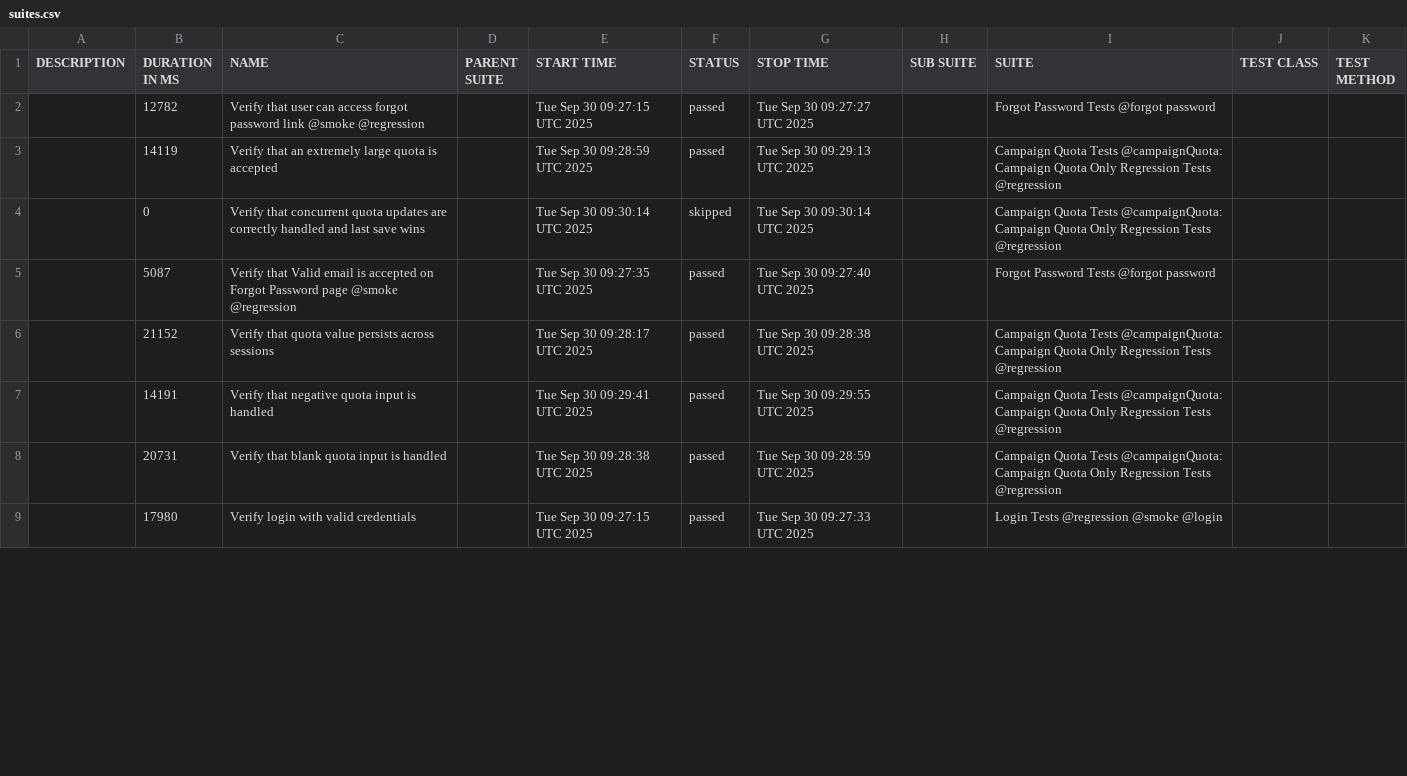
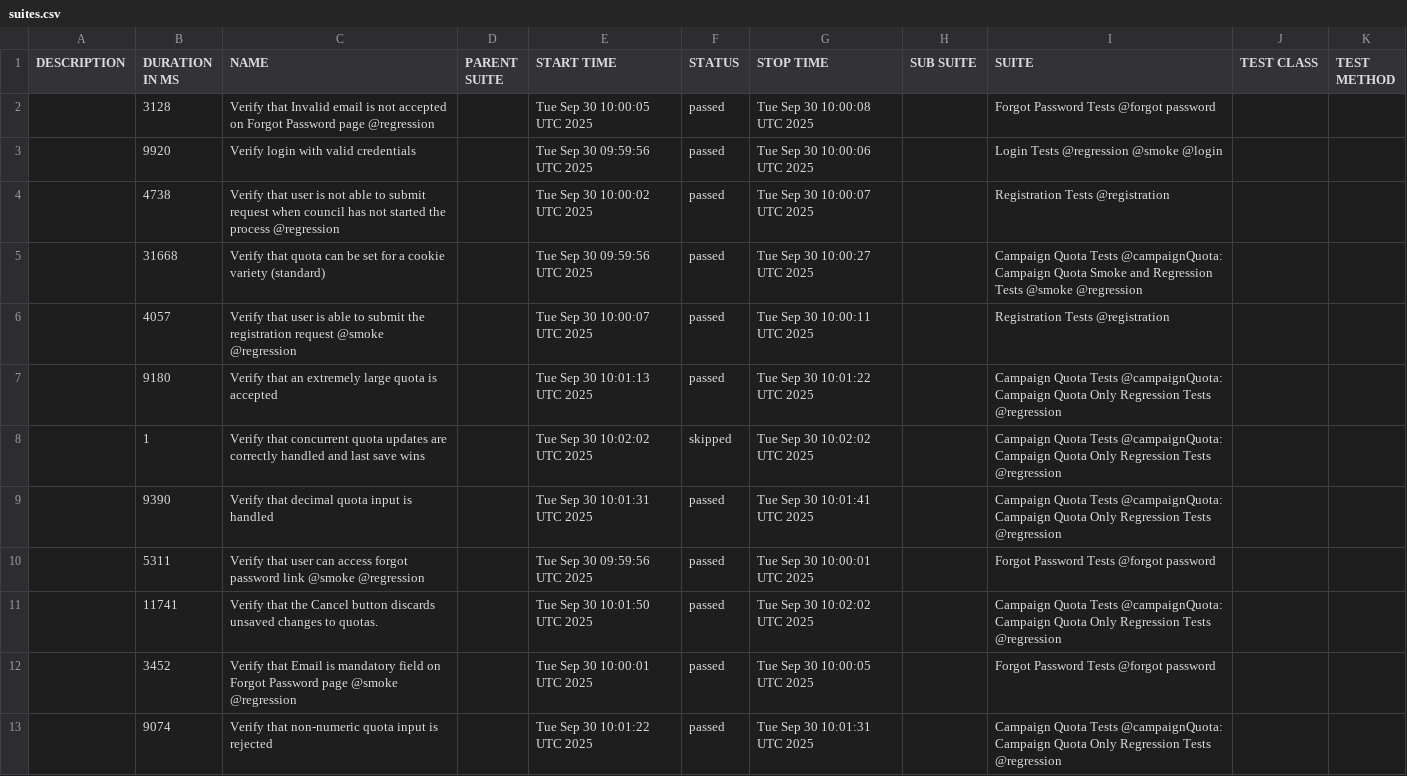
Before and after one commit to TechHoldingLLC/DC-Test-Automation-wdio, a CSV file: data/suites.csv, drawn as a sheet; only a part is shown; the diff covers the shown part only.

```diff
--- a/data/suites.csv
+++ b/data/suites.csv
@@ -1,9 +1,13 @@
 "DESCRIPTION","DURATION IN MS","NAME","PARENT SUITE","START TIME","STATUS","STOP TIME","SUB SUITE","SUITE","TEST CLASS","TEST METHOD"
-"","12782","Verify that user can access forgot password link @smoke @regression","","Tue Sep 30 09:27:15 UTC 2025","passed","Tue Sep 30 09:27:27 UTC 2025","","Forgot Password Tests @forgot password","",""
-"","14119","Verify that an extremely large quota is accepted","","Tue Sep 30 09:28:59 UTC 2025","passed","Tue Sep 30 09:29:13 UTC 2025","","Campaign Quota Tests @campaignQuota: Campaign Quota Only Regression Tests @regression","",""
-"","0","Verify that concurrent quota updates are correctly handled and last save wins","","Tue Sep 30 09:30:14 UTC 2025","skipped","Tue Sep 30 09:30:14 UTC 2025","","Campaign Quota Tests @campaignQuota: Campaign Quota Only Regression Tests @regression","",""
-"","5087","Verify that Valid email is accepted on Forgot Password page @smoke @regression","","Tue Sep 30 09:27:35 UTC 2025","passed","Tue Sep 30 09:27:40 UTC 2025","","Forgot Password Tests @forgot password","",""
-"","21152","Verify that quota value persists across sessions","","Tue Sep 30 09:28:17 UTC 2025","passed","Tue Sep 30 09:28:38 UTC 2025","","Campaign Quota Tests @campaignQuota: Campaign Quota Only Regression Tests @regression","",""
-"","14191","Verify that negative quota input is handled","","Tue Sep 30 09:29:41 UTC 2025","passed","Tue Sep 30 09:29:55 UTC 2025","","Campaign Quota Tests @campaignQuota: Campaign Quota Only Regression Tests @regression","",""
-"","20731","Verify that blank quota input is handled","","Tue Sep 30 09:28:38 UTC 2025","passed","Tue Sep 30 09:28:59 UTC 2025","","Campaign Quota Tests @campaignQuota: Campaign Quota Only Regression Tests @regression","",""
-"","17980","Verify login with valid credentials","","Tue Sep 30 09:27:15 UTC 2025","passed","Tue Sep 30 09:27:33 UTC 2025","","Login Tests @regression @smoke @login","",""
+"","3128","Verify that Invalid email is not accepted on Forgot Password page @regression","","Tue Sep 30 10:00:05 UTC 2025","passed","Tue Sep 30 10:00:08 UTC 2025","","Forgot Password Tests @forgot password","",""
+"","9920","Verify login with valid credentials","","Tue Sep 30 09:59:56 UTC 2025","passed","Tue Sep 30 10:00:06 UTC 2025","","Login Tests @regression @smoke @login","",""
+"","4738","Verify that user is not able to submit request when council has not started the process @regression","","Tue Sep 30 10:00:02 UTC 2025","passed","Tue Sep 30 10:00:07 UTC 2025","","Registration Tests @registration","",""
+"","31668","Verify that quota can be set for a cookie variety (standard)","","Tue Sep 30 09:59:56 UTC 2025","passed","Tue Sep 30 10:00:27 UTC 2025","","Campaign Quota Tests @campaignQuota: Campaign Quota Smoke and Regression Tests @smoke @regression","",""
+"","4057","Verify that user is able to submit the registration request @smoke @regression","","Tue Sep 30 10:00:07 UTC 2025","passed","Tue Sep 30 10:00:11 UTC 2025","","Registration Tests @registration","",""
+"","9180","Verify that an extremely large quota is accepted","","Tue Sep 30 10:01:13 UTC 2025","passed","Tue Sep 30 10:01:22 UTC 2025","","Campaign Quota Tests @campaignQuota: Campaign Quota Only Regression Tests @regression","",""
+"","1","Verify that concurrent quota updates are correctly handled and last save wins","","Tue Sep 30 10:02:02 UTC 2025","skipped","Tue Sep 30 10:02:02 UTC 2025","","Campaign Quota Tests @campaignQuota: Campaign Quota Only Regression Tests @regression","",""
+"","9390","Verify that decimal quota input is handled","","Tue Sep 30 10:01:31 UTC 2025","passed","Tue Sep 30 10:01:41 UTC 2025","","Campaign Quota Tests @campaignQuota: Campaign Quota Only Regression Tests @regression","",""
+"","5311","Verify that user can access forgot password link @smoke @regression","","Tue Sep 30 09:59:56 UTC 2025","passed","Tue Sep 30 10:00:01 UTC 2025","","Forgot Password Tests @forgot password","",""
+"","11741","Verify that the Cancel button discards unsaved changes to quotas.","","Tue Sep 30 10:01:50 UTC 2025","passed","Tue Sep 30 10:02:02 UTC 2025","","Campaign Quota Tests @campaignQuota: Campaign Quota Only Regression Tests @regression","",""
+"","3452","Verify that Email is mandatory field on Forgot Password page @smoke @regression","","Tue Sep 30 10:00:01 UTC 2025","passed","Tue Sep 30 10:00:05 UTC 2025","","Forgot Password Tests @forgot password","",""
+"","9074","Verify that non-numeric quota input is rejected","","Tue Sep 30 10:01:22 UTC 2025","passed","Tue Sep 30 10:01:31 UTC 2025","","Campaign Quota Tests @campaignQuota: Campaign Quota Only Regression Tests @regression","",""
```
Also changed, not shown: 2 added rows, 6 removed rows and 22 edited cells elsewhere in this file, data/behaviors.csv, 56 other files.
